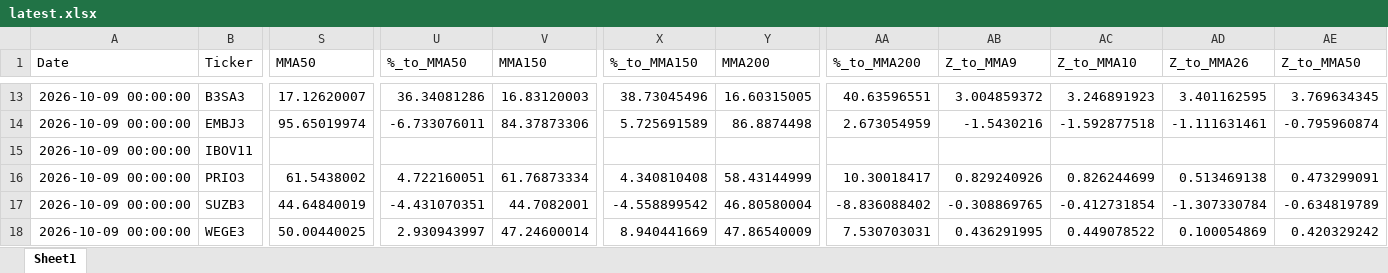
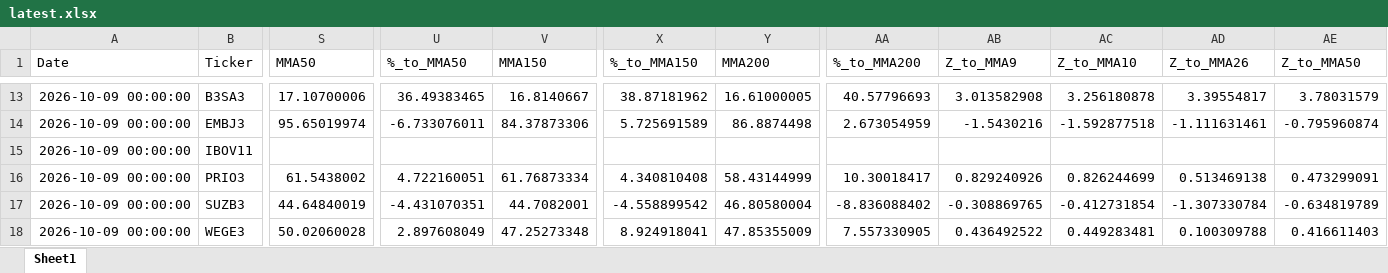
Before and after one commit to GiovanniCharret/robusta_market_analysis, an Excel workbook: site/data/latest.xlsx, sheet Sheet1, drawn as a sheet; only a part is shown, gaps mark what is left out; values as stored, in another font and other column widths than the file's, no borders; the diff covers the shown part only; the diff names each change by its address in the sheet, - before the commit and + after, or states it on an @@ line.

```diff
--- a/site/data/latest.xlsx (sheet Sheet1)
+++ b/site/data/latest.xlsx (sheet Sheet1)
-S13 (MMA50): 17.12620007
+S13 (MMA50): 17.10700006
-U13 (%_to_MMA50): 36.34081286
+U13 (%_to_MMA50): 36.49383465
-V13 (MMA150): 16.83120003
+V13 (MMA150): 16.8140667
-X13 (%_to_MMA150): 38.73045496
+X13 (%_to_MMA150): 38.87181962
-Y13 (MMA200): 16.60315005
+Y13 (MMA200): 16.61000005
-AA13 (%_to_MMA200): 40.63596551
+AA13 (%_to_MMA200): 40.57796693
-AB13 (Z_to_MMA9): 3.004859372
+AB13 (Z_to_MMA9): 3.013582908
-AC13 (Z_to_MMA10): 3.246891923
+AC13 (Z_to_MMA10): 3.256180878
-AD13 (Z_to_MMA26): 3.401162595
+AD13 (Z_to_MMA26): 3.39554817
-AE13 (Z_to_MMA50): 3.769634345
+AE13 (Z_to_MMA50): 3.78031579
-S18 (MMA50): 50.00440025
+S18 (MMA50): 50.02060028
-U18 (%_to_MMA50): 2.930943997
+U18 (%_to_MMA50): 2.897608049
-V18 (MMA150): 47.24600014
+V18 (MMA150): 47.25273348
-X18 (%_to_MMA150): 8.940441669
+X18 (%_to_MMA150): 8.924918041
-Y18 (MMA200): 47.86540009
+Y18 (MMA200): 47.85355009
-AA18 (%_to_MMA200): 7.530703031
+AA18 (%_to_MMA200): 7.557330905
-AB18 (Z_to_MMA9): 0.436291995
+AB18 (Z_to_MMA9): 0.436492522
-AC18 (Z_to_MMA10): 0.449078522
+AC18 (Z_to_MMA10): 0.449283481
-AD18 (Z_to_MMA26): 0.100054869
+AD18 (Z_to_MMA26): 0.100309788
-AE18 (Z_to_MMA50): 0.420329242
+AE18 (Z_to_MMA50): 0.416611403
```
Also changed, not shown: 502 edited cells elsewhere in this sheet, 1 other file.
